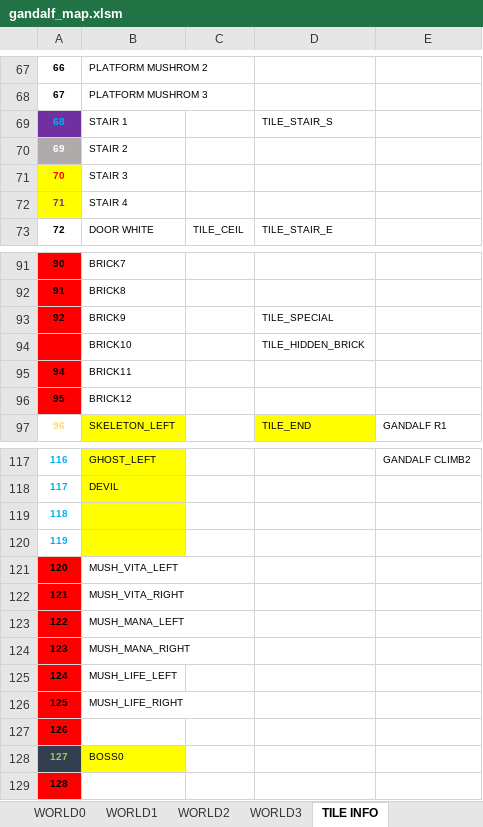
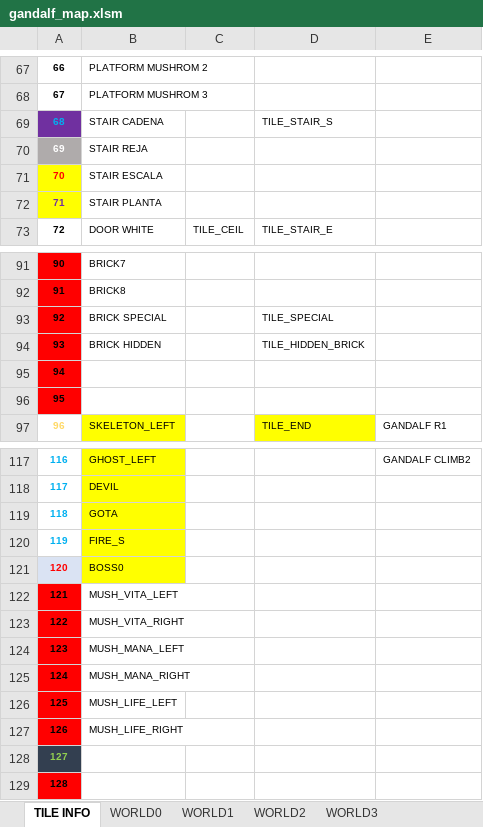
Before and after one commit to cmgonzalez/gandalf, an Excel workbook: map/gandalf_map.xlsm, sheet TILE INFO, drawn as a sheet; only a part is shown, gaps mark what is left out; values as stored, in another font and other column widths than the file's, no borders; charts and pictures not drawn; removed rows and columns are numbered as before the commit, all else as after; the diff names each change by its address in the sheet, - before the commit and + after, or states it on an @@ line.

```diff
--- a/map/gandalf_map.xlsm (sheet TILE INFO)
+++ b/map/gandalf_map.xlsm (sheet TILE INFO)
@@ sheet tab order changed: TILE INFO | WORLD0 | WORLD1 | WORLD2 | WORLD3 @@
-B69: STAIR 1
+B69: STAIR CADENA
-B70: STAIR 2
+B70: STAIR REJA
-B71: STAIR 3
+B71: STAIR ESCALA
-B72: STAIR 4
+B72: STAIR PLANTA
-B93: BRICK9
+B93: BRICK SPECIAL
-row 94:  | BRICK10 |  | TILE_HIDDEN_BRICK
-row 95: 94 | BRICK11
-row 96: 95 | BRICK12
+row 94: 93 | BRICK HIDDEN |  | TILE_HIDDEN_BRICK
+row 95: 94
+row 96: 95
-B119: (empty)
+B119: GOTA
-B120: (empty)
+B120: FIRE_S
+row 121: 120 | BOSS0
-A122: 120
+A122: 121
-A123: 121
+A123: 122
-A124: 122
+A124: 123
-A125: 123
+A125: 124
-A126: 124
+A126: 125
-A127: 125
+A127: 126
-A128: 126
+A128: 127
@@ A128 fill: #FF0000 → #333F50, text colour: black → #92D050 @@
-row 128: 127 | BOSS0
```
Also changed, not shown: sheet WORLD1, sheet WORLD3, sheet WORLD2, sheet WORLD0, hidden cells, charts or pictures, 35 other files.
